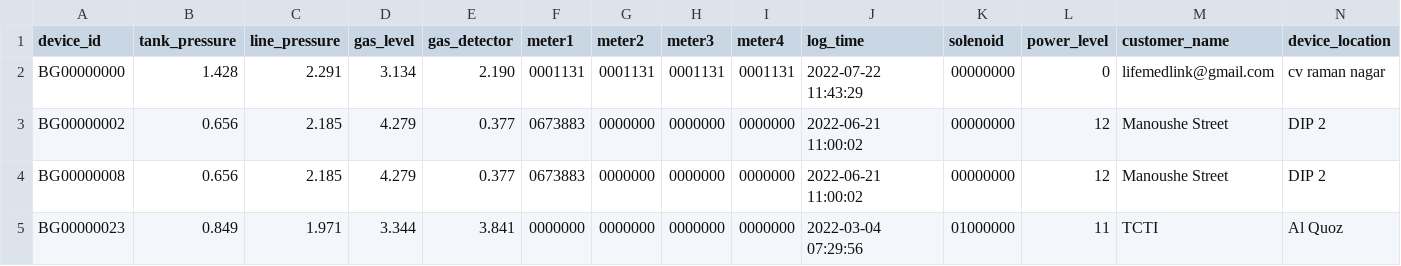
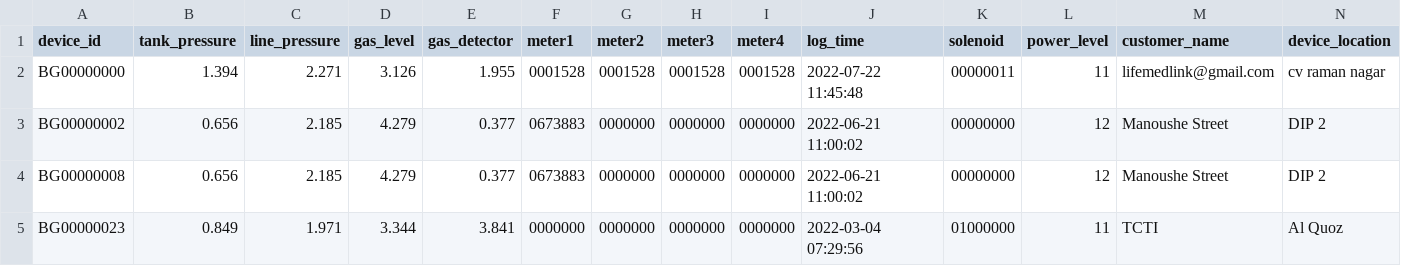
Before and after one commit to lifemedlink/brightgas_erp, a CSV file: erp.csv, drawn as a sheet; only a part is shown; the diff names each change by its address in the sheet, - before the commit and + after, or states it on an @@ line.

Commit message:
erp file on 2022-07-22 12:00:01

```diff
--- a/erp.csv
+++ b/erp.csv
-B2 (tank_pressure): 1.428
+B2 (tank_pressure): 1.394
-C2 (line_pressure): 2.291
+C2 (line_pressure): 2.271
-D2 (gas_level): 3.134
+D2 (gas_level): 3.126
-E2 (gas_detector): 2.190
+E2 (gas_detector): 1.955
-F2 (meter1): 0001131
+F2 (meter1): 0001528
-G2 (meter2): 0001131
+G2 (meter2): 0001528
-H2 (meter3): 0001131
+H2 (meter3): 0001528
-I2 (meter4): 0001131
+I2 (meter4): 0001528
-J2 (log_time): 2022-07-22 11:43:29
+J2 (log_time): 2022-07-22 11:45:48
-K2 (solenoid): 00000000
+K2 (solenoid): 00000011
-L2 (power_level): 0
+L2 (power_level): 11
```
